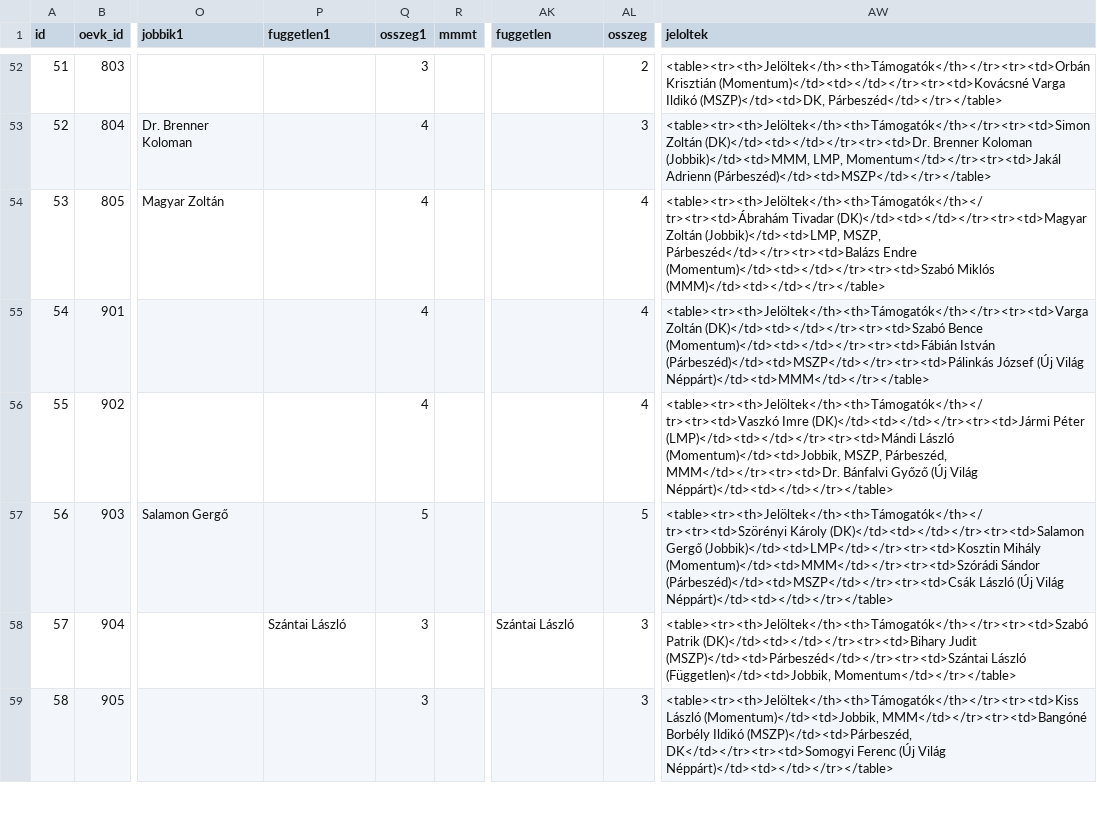
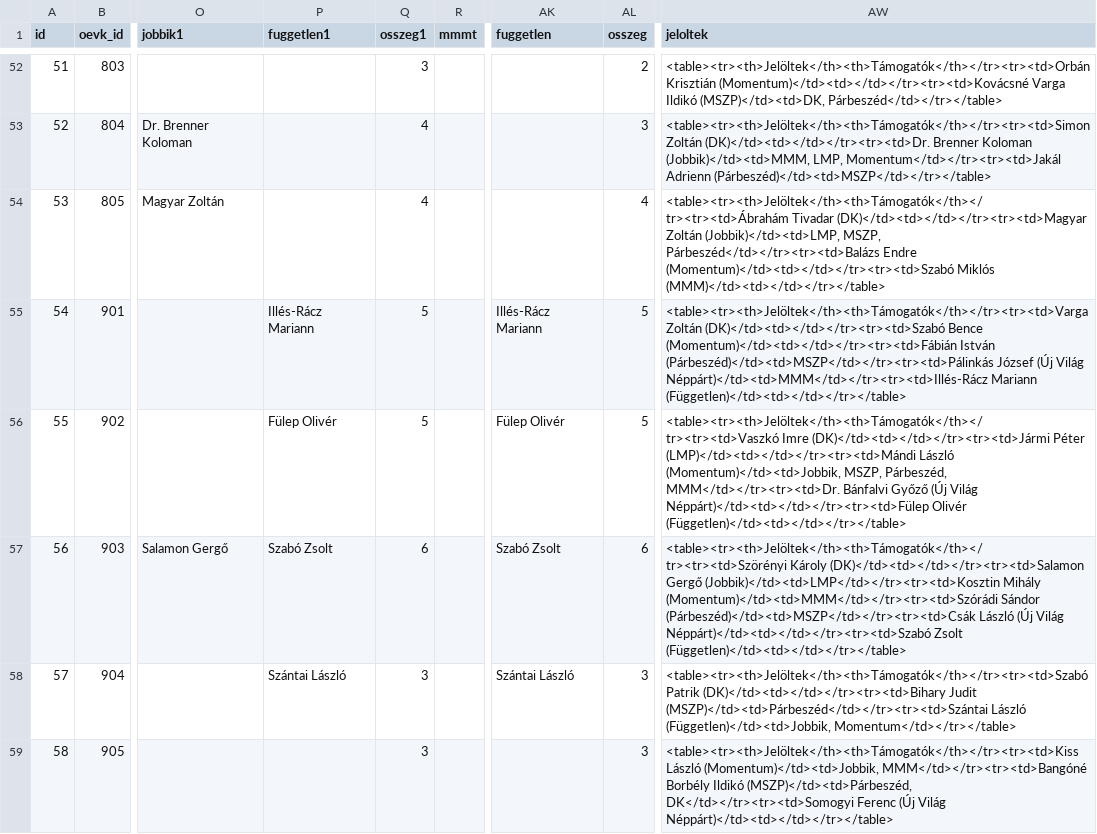
Before and after one commit to szabokrissz96/valterk, a CSV file: előválasztás - fontos.csv, drawn as a sheet; only a part is shown, gaps mark what is left out; the diff covers the shown part only; the diff names each change by its address in the sheet, - before the commit and + after, or states it on an @@ line.

Commit message:
Update előválasztás - fontos.csv

```diff
--- a/előválasztás - fontos.csv
+++ b/előválasztás - fontos.csv
-P55 (fuggetlen1): (empty)
+P55 (fuggetlen1): Illés-Rácz Mariann
-Q55:Q56 (osszeg1): 4
+Q55:Q56 (osszeg1): 5
-AK55 (fuggetlen): (empty)
+AK55 (fuggetlen): Illés-Rácz Mariann
-AL55:AL56 (osszeg): 4
+AL55:AL56 (osszeg): 5
-AW55 (jeloltek): …(Új Világ Néppárt)</td><td>MMM</td></tr></table>
+AW55 (jeloltek): …(Új Világ Néppárt)</td><td>MMM</td></tr><tr><td>Illés-Rácz Mariann (Független)</td><td></td></tr></table>
-P56 (fuggetlen1): (empty)
+P56 (fuggetlen1): Fülep Olivér
-AK56 (fuggetlen): (empty)
+AK56 (fuggetlen): Fülep Olivér
-AW56 (jeloltek): …(Új Világ Néppárt)</td><td></td></tr></table>
+AW56 (jeloltek): …(Új Világ Néppárt)</td><td></td></tr><tr><td>Fülep Olivér (Független)</td><td></td></tr></table>
-P57 (fuggetlen1): (empty)
+P57 (fuggetlen1): Szabó Zsolt
-Q57 (osszeg1): 5
+Q57 (osszeg1): 6
-AK57 (fuggetlen): (empty)
+AK57 (fuggetlen): Szabó Zsolt
-AL57 (osszeg): 5
+AL57 (osszeg): 6
-AW57 (jeloltek): …(Új Világ Néppárt)</td><td></td></tr></table>
+AW57 (jeloltek): …(Új Világ Néppárt)</td><td></td></tr><tr><td>Szabó Zsolt (Független)</td><td></td></tr></table>
```
Also changed, not shown: 13 edited cells elsewhere in this file.
